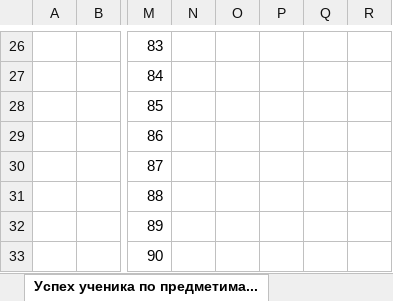
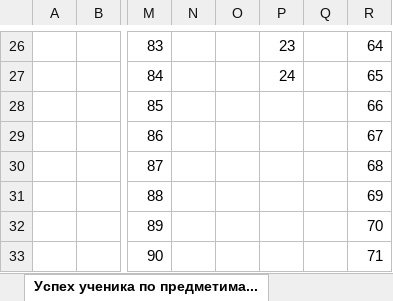
Before and after one commit to itgimpi/math, an Excel workbook: 09zbirka/IV 5.xlsx, sheet Успех ученика по предметима..., drawn as a sheet; only a part is shown, gaps mark what is left out; values as stored, in another font and other column widths than the file's, no borders; the diff covers the shown part only; the diff names each change by its address in the sheet, - before the commit and + after, or states it on an @@ line.

```diff
--- a/09zbirka/IV 5.xlsx (sheet Успех ученика по предметима...)
+++ b/09zbirka/IV 5.xlsx (sheet Успех ученика по предметима...)
-P26: (empty)
+P26: 23
-R26: (empty)
+R26: 64
-P27: (empty)
+P27: 24
-R27: (empty)
+R27: 65
-R28: (empty)
+R28: 66
-R29: (empty)
+R29: 67
-R30: (empty)
+R30: 68
-R31: (empty)
+R31: 69
-R32: (empty)
+R32: 70
-R33: (empty)
+R33: 71
```
Also changed, not shown: 61 edited cells elsewhere in this sheet.
